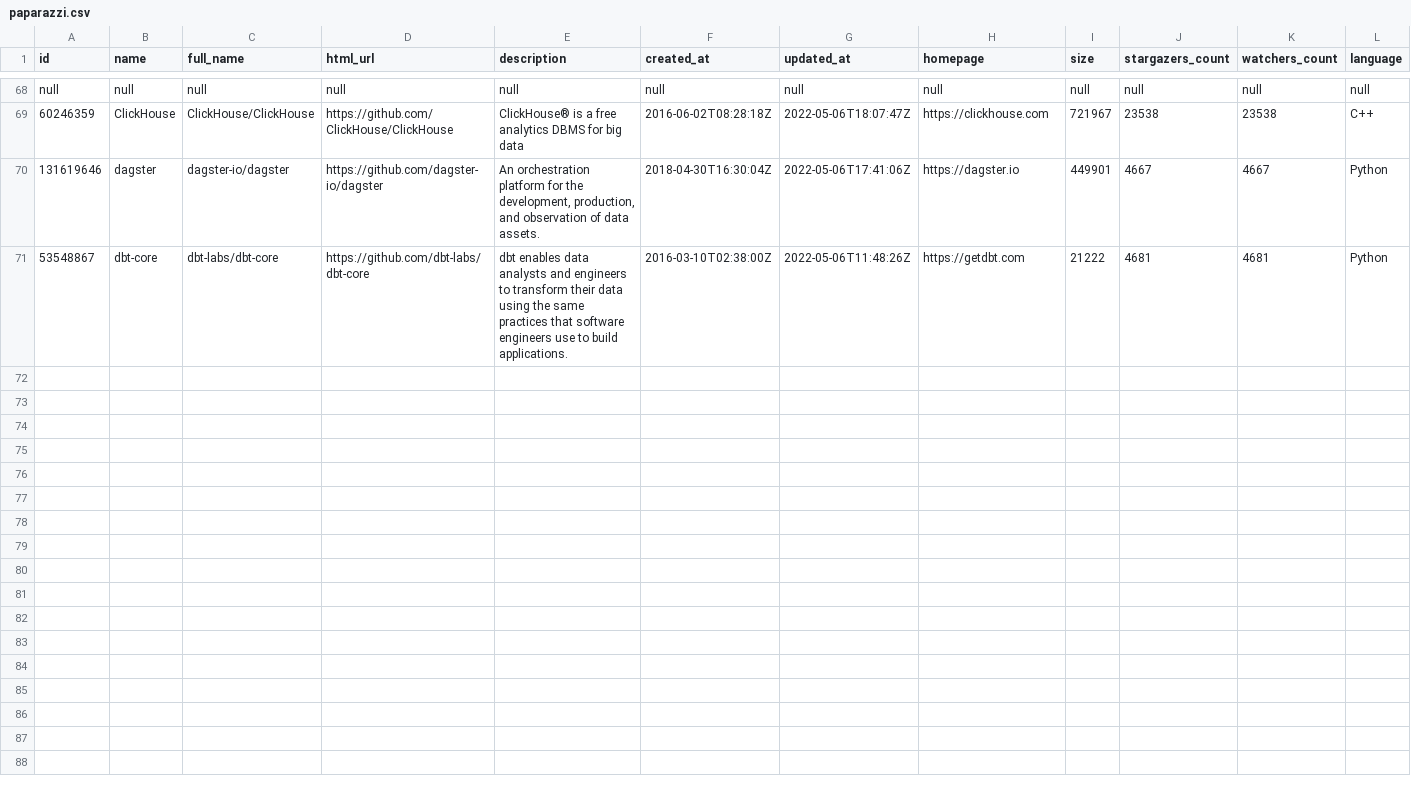
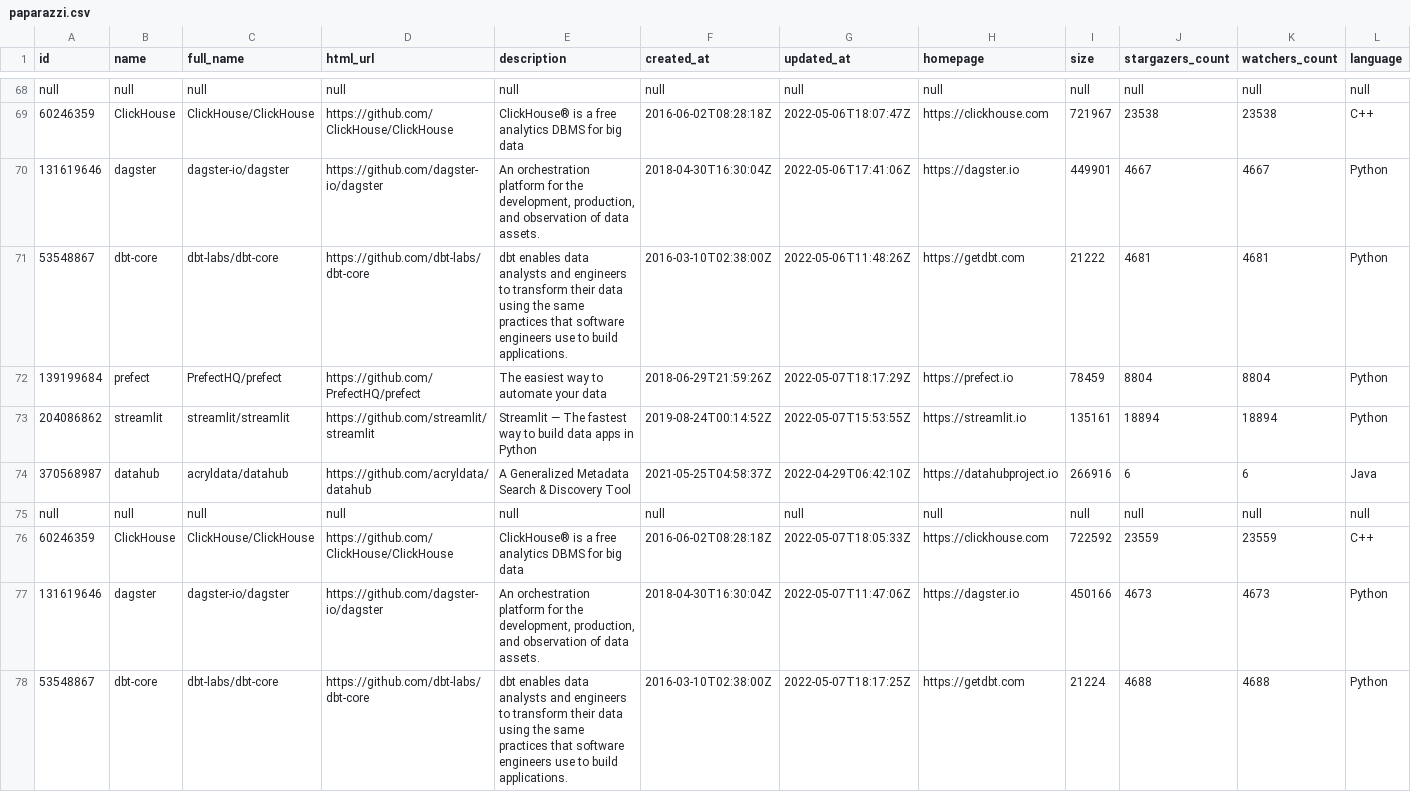
Before and after one commit to soobrosa/slurp, a CSV file: outputs/paparazzi.csv, drawn as a sheet; only a part is shown, gaps mark what is left out; rows hold the shown columns only; the diff names each change by its address in the sheet, - before the commit and + after, or states it on an @@ line.

```diff
--- a/outputs/paparazzi.csv
+++ b/outputs/paparazzi.csv
+row 72: 139199684 | prefect | PrefectHQ/prefect | https://github.com/PrefectHQ/prefect | The easiest way to automate your data | 2018-06-29T21:59:26Z | 2022-05-07T18:17:29Z | https://prefect.io | 78459 | 8804 | 8804 | Python
+row 73: 204086862 | streamlit | streamlit/streamlit | https://github.com/streamlit/streamlit | Streamlit — The fastest way to build data apps in Python | 2019-08-24T00:14:52Z | 2022-05-07T15:53:55Z | https://streamlit.io | 135161 | 18894 | 18894 | Python
+row 74: 370568987 | datahub | acryldata/datahub | https://github.com/acryldata/datahub | A Generalized Metadata Search & Discovery Tool | 2021-05-25T04:58:37Z | 2022-04-29T06:42:10Z | https://datahubproject.io | 266916 | 6 | 6 | Java
+row 75: null | null | null | null | null | null | null | null | null | null | null | null
+row 76: 60246359 | ClickHouse | ClickHouse/ClickHouse | https://github.com/ClickHouse/ClickHouse | ClickHouse® is a free analytics DBMS for big data | 2016-06-02T08:28:18Z | 2022-05-07T18:05:33Z | https://clickhouse.com | 722592 | 23559 | 23559 | C++
+row 77: 131619646 | dagster | dagster-io/dagster | https://github.com/dagster-io/dagster | An orchestration platform for the development, production, and observation of data assets. | 2018-04-30T16:30:04Z | 2022-05-07T11:47:06Z | https://dagster.io | 450166 | 4673 | 4673 | Python
+row 78: 53548867 | dbt-core | dbt-labs/dbt-core | https://github.com/dbt-labs/dbt-core | dbt enables data analysts and engineers to transform their data using the same practices that software engineers use to build applications. | 2016-03-10T02:38:00Z | 2022-05-07T18:17:25Z | https://getdbt.com | 21224 | 4688 | 4688 | Python
```
Also changed, not shown: temp/ClickHouse.csv, temp/dagster.csv, 12 other files.
